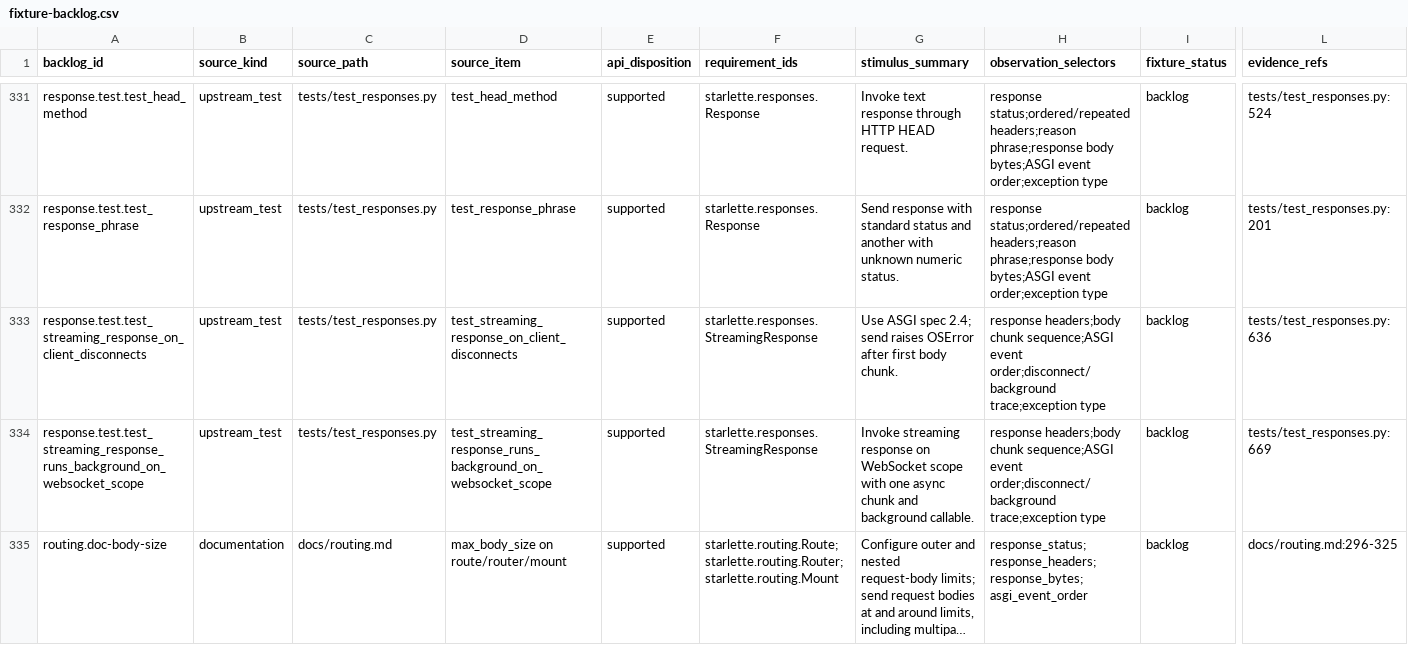
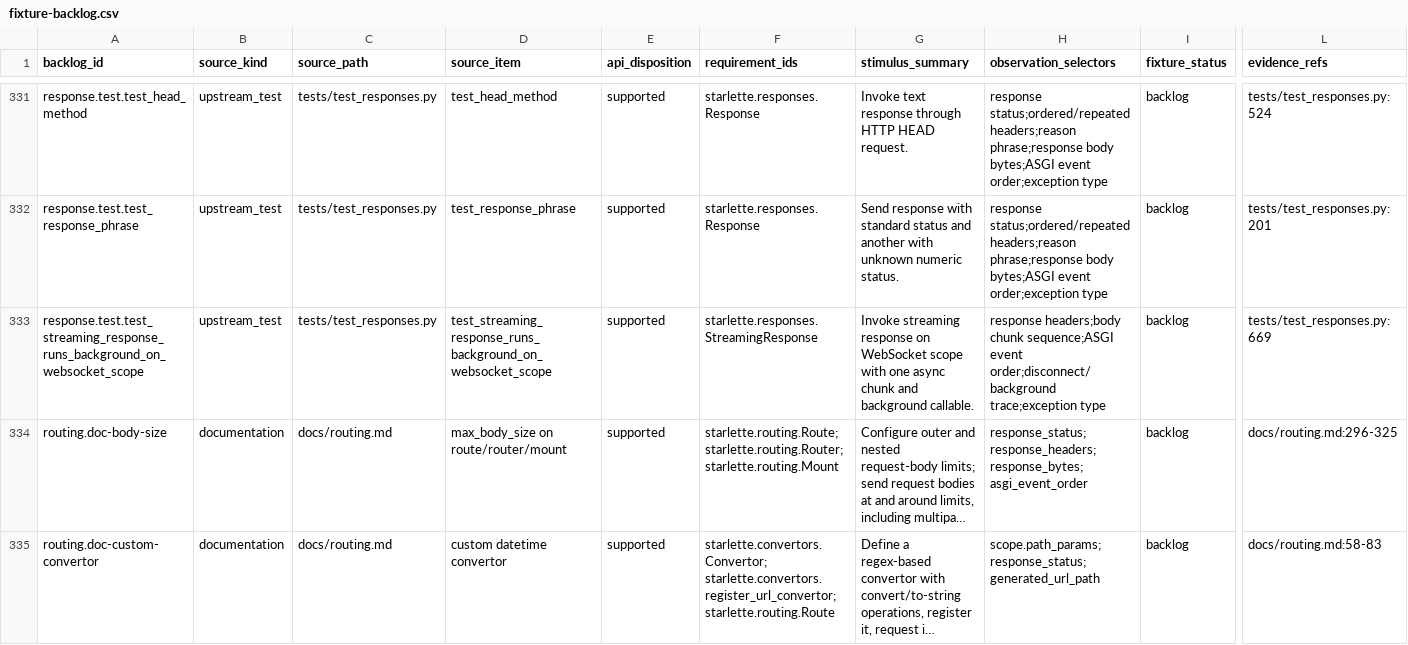
Before and after one commit to appunni-m/starlette-rs, a CSV file: docs/atlas/fixture-backlog.csv, drawn as a sheet; only a part is shown, gaps mark what is left out; the shorter side is filled out with more unchanged rows; long unchanged cells end in …; rows hold the shown columns only; the diff names each change by its address in the sheet, - before the commit and + after, or states it on an @@ line.

Commit message:
Cover ASGI 2.4 streaming disconnect

```diff
--- a/docs/atlas/fixture-backlog.csv
+++ b/docs/atlas/fixture-backlog.csv
-row 333: response.test.test_streaming_response_on_client_disconnects | upstream_test | tests/test_responses.py | test_streaming_response_on_client_disconnects | supported | starlette.responses.StreamingResponse | Use ASGI spec 2.4; send raises OSError after first body chunk. | response headers;body chunk sequence;ASGI event order;disconnect/background trace;exception type | backlog | tests/test_responses.py:636
```
Also changed, not shown: docs/atlas/coverage-matrix.csv, docs/atlas/reviews/request-response-fixtures.csv, 6 other files.
